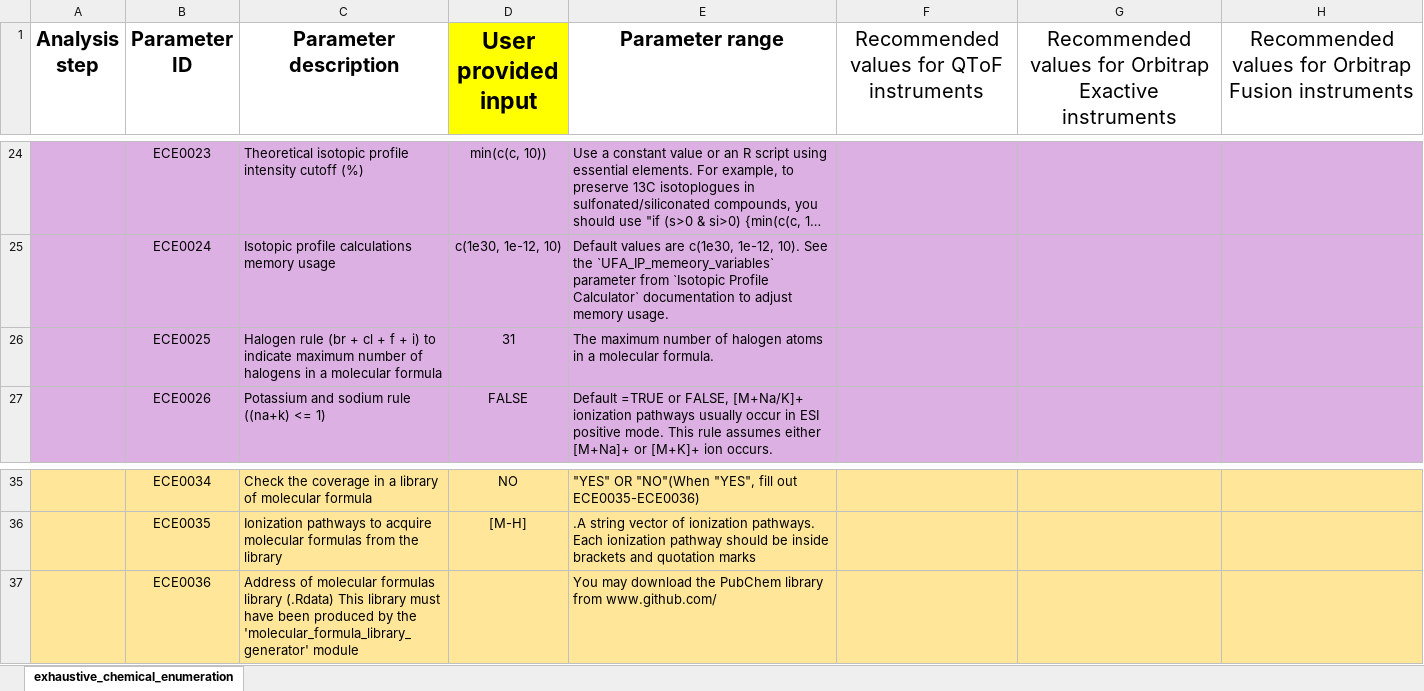
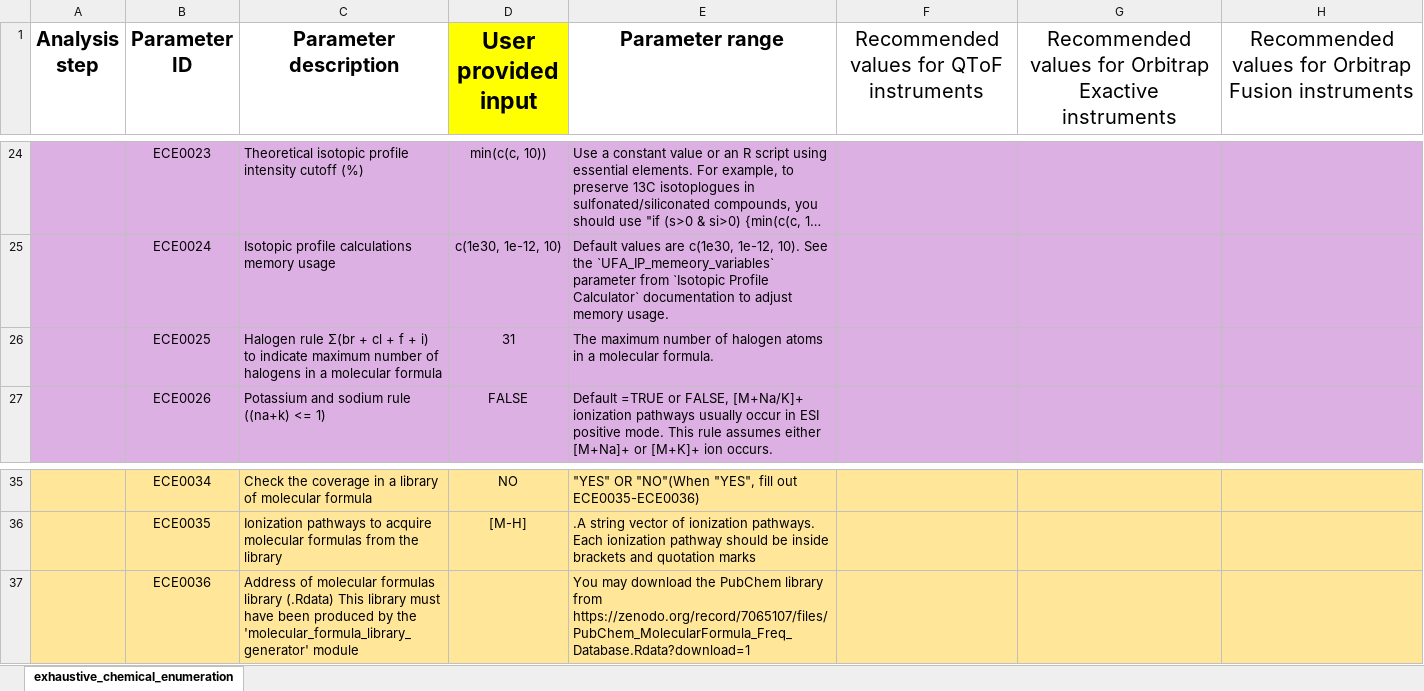
Before and after one commit to cran/IDSL.UFAx, an Excel workbook: inst/extdata/UFAx_parameters.xlsx, sheet exhaustive_chemical_enumeration, drawn as a sheet; only a part is shown, gaps mark what is left out; long unchanged cells end in …; values as stored, in another font and other column widths than the file's, no borders; the diff names each change by its address in the sheet, - before the commit and + after, or states it on an @@ line.

```diff
--- a/inst/extdata/UFAx_parameters.xlsx (sheet exhaustive_chemical_enumeration)
+++ b/inst/extdata/UFAx_parameters.xlsx (sheet exhaustive_chemical_enumeration)
-C26 (Parameter description): Halogen rule (br + cl…
+C26 (Parameter description): Halogen rule Σ(br + cl…
-E37 (Parameter range): …library from www.github.com/
+E37 (Parameter range): …library from https://zenodo.org/record/7065107/files/PubChem_MolecularFormula_Freq_Database.Rdata?download=1
```
Also changed, not shown: 5 other files.
